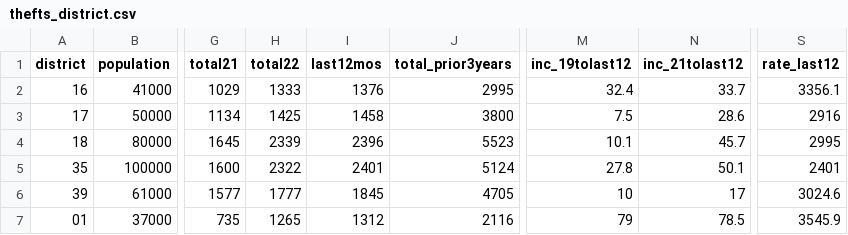
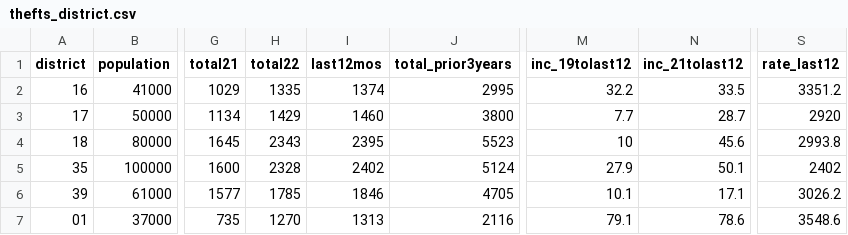
Before and after one commit to abcotvdata/safetytracker_philadelphia, a CSV file: data/output/districts/thefts_district.csv, drawn as a sheet; only a part is shown, gaps mark what is left out; the diff covers the shown part only; the diff names each change by its address in the sheet, - before the commit and + after, or states it on an @@ line.

Commit message:
New crime data collected

```diff
--- a/data/output/districts/thefts_district.csv
+++ b/data/output/districts/thefts_district.csv
-H2 (total22): 1333
+H2 (total22): 1335
-I2 (last12mos): 1376
+I2 (last12mos): 1374
-M2 (inc_19tolast12): 32.4
+M2 (inc_19tolast12): 32.2
-N2 (inc_21tolast12): 33.7
+N2 (inc_21tolast12): 33.5
-S2 (rate_last12): 3356.1
+S2 (rate_last12): 3351.2
-H3 (total22): 1425
+H3 (total22): 1429
-I3 (last12mos): 1458
+I3 (last12mos): 1460
-M3 (inc_19tolast12): 7.5
+M3 (inc_19tolast12): 7.7
-N3 (inc_21tolast12): 28.6
+N3 (inc_21tolast12): 28.7
-S3 (rate_last12): 2916
+S3 (rate_last12): 2920
-H4 (total22): 2339
+H4 (total22): 2343
-I4 (last12mos): 2396
+I4 (last12mos): 2395
-M4 (inc_19tolast12): 10.1
+M4 (inc_19tolast12): 10
-N4 (inc_21tolast12): 45.7
+N4 (inc_21tolast12): 45.6
-S4 (rate_last12): 2995
+S4 (rate_last12): 2993.8
-H5 (total22): 2322
+H5 (total22): 2328
-I5 (last12mos): 2401
+I5 (last12mos): 2402
-M5 (inc_19tolast12): 27.8
+M5 (inc_19tolast12): 27.9
-S5 (rate_last12): 2401
+S5 (rate_last12): 2402
-H6 (total22): 1777
+H6 (total22): 1785
-I6 (last12mos): 1845
+I6 (last12mos): 1846
-M6 (inc_19tolast12): 10
+M6 (inc_19tolast12): 10.1
-N6 (inc_21tolast12): 17
+N6 (inc_21tolast12): 17.1
-S6 (rate_last12): 3024.6
+S6 (rate_last12): 3026.2
-H7 (total22): 1265
+H7 (total22): 1270
-I7 (last12mos): 1312
+I7 (last12mos): 1313
-M7 (inc_19tolast12): 79
+M7 (inc_19tolast12): 79.1
-N7 (inc_21tolast12): 78.5
+N7 (inc_21tolast12): 78.6
-S7 (rate_last12): 3545.9
+S7 (rate_last12): 3548.6
```
Also changed, not shown: 78 edited cells elsewhere in this file, data/output/city/citywide_category.csv, data/output/districts/assaults_district.csv, 45 other files.
